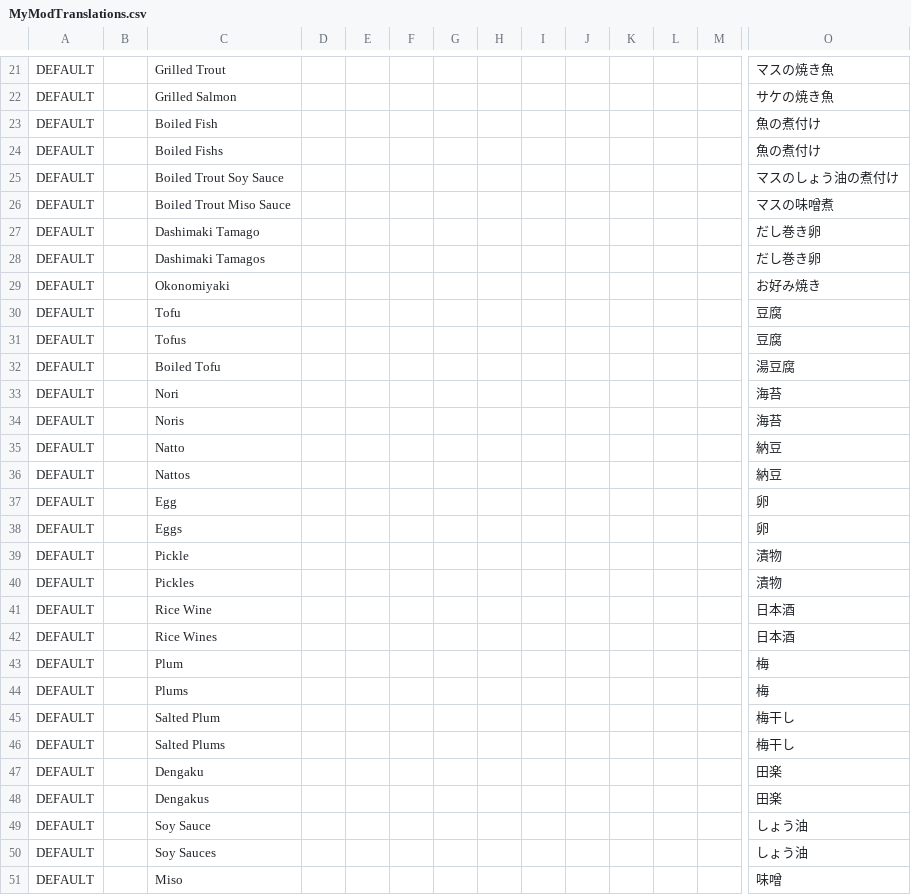
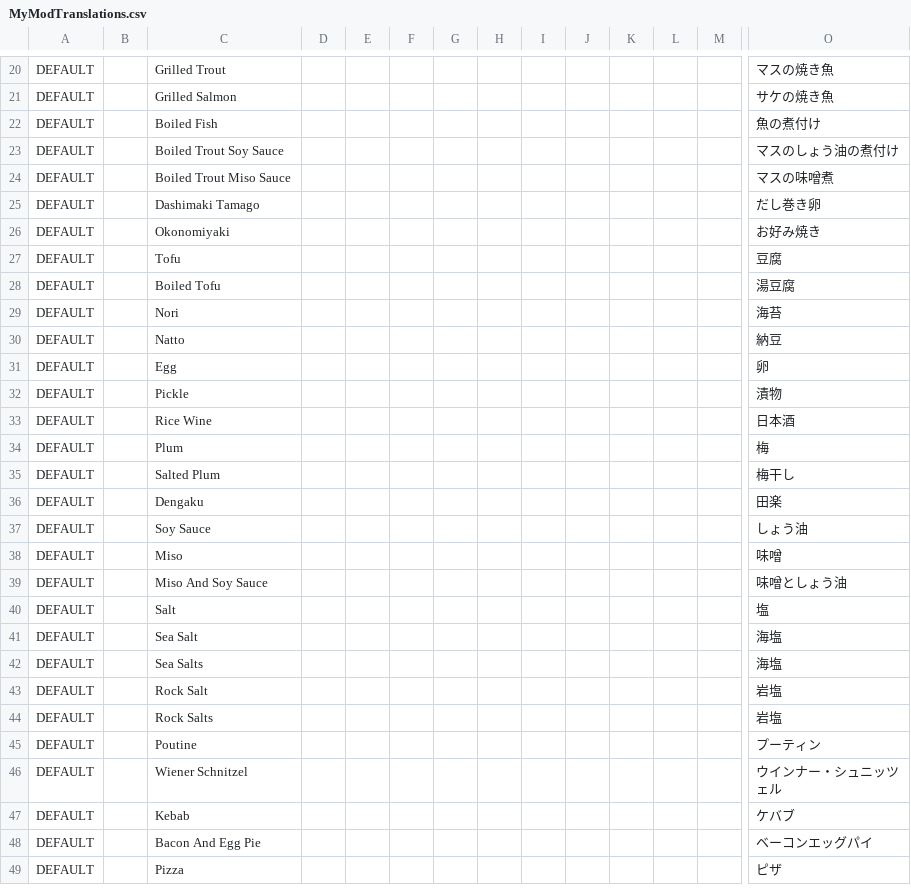
Before and after one commit to EcoModManabiya/Mods, a CSV file: Translations/MyModTranslations.csv, drawn as a sheet; only a part is shown, gaps mark what is left out; the shorter side is filled out with more unchanged rows; rows hold the shown columns only; the diff covers the shown part only; the diff names each change by its address in the sheet, - before the commit and + after, or states it on an @@ line.

```diff
--- a/Translations/MyModTranslations.csv
+++ b/Translations/MyModTranslations.csv
-row 24: DEFAULT |  | Boiled Fishs |  |  |  |  |  |  |  |  |  |  | 魚の煮付け
-row 28: DEFAULT |  | Dashimaki Tamagos |  |  |  |  |  |  |  |  |  |  | だし巻き卵
-row 31: DEFAULT |  | Tofus |  |  |  |  |  |  |  |  |  |  | 豆腐
-row 34: DEFAULT |  | Noris |  |  |  |  |  |  |  |  |  |  | 海苔
-row 36: DEFAULT |  | Nattos |  |  |  |  |  |  |  |  |  |  | 納豆
-row 38: DEFAULT |  | Eggs |  |  |  |  |  |  |  |  |  |  | 卵
-row 40: DEFAULT |  | Pickles |  |  |  |  |  |  |  |  |  |  | 漬物
-row 42: DEFAULT |  | Rice Wines |  |  |  |  |  |  |  |  |  |  | 日本酒
-row 44: DEFAULT |  | Plums |  |  |  |  |  |  |  |  |  |  | 梅
-row 46: DEFAULT |  | Salted Plums |  |  |  |  |  |  |  |  |  |  | 梅干し
-row 48: DEFAULT |  | Dengakus |  |  |  |  |  |  |  |  |  |  | 田楽
-row 50: DEFAULT |  | Soy Sauces |  |  |  |  |  |  |  |  |  |  | しょう油
```
Also changed, not shown: 7 removed rows elsewhere in this file, 36 other files.
